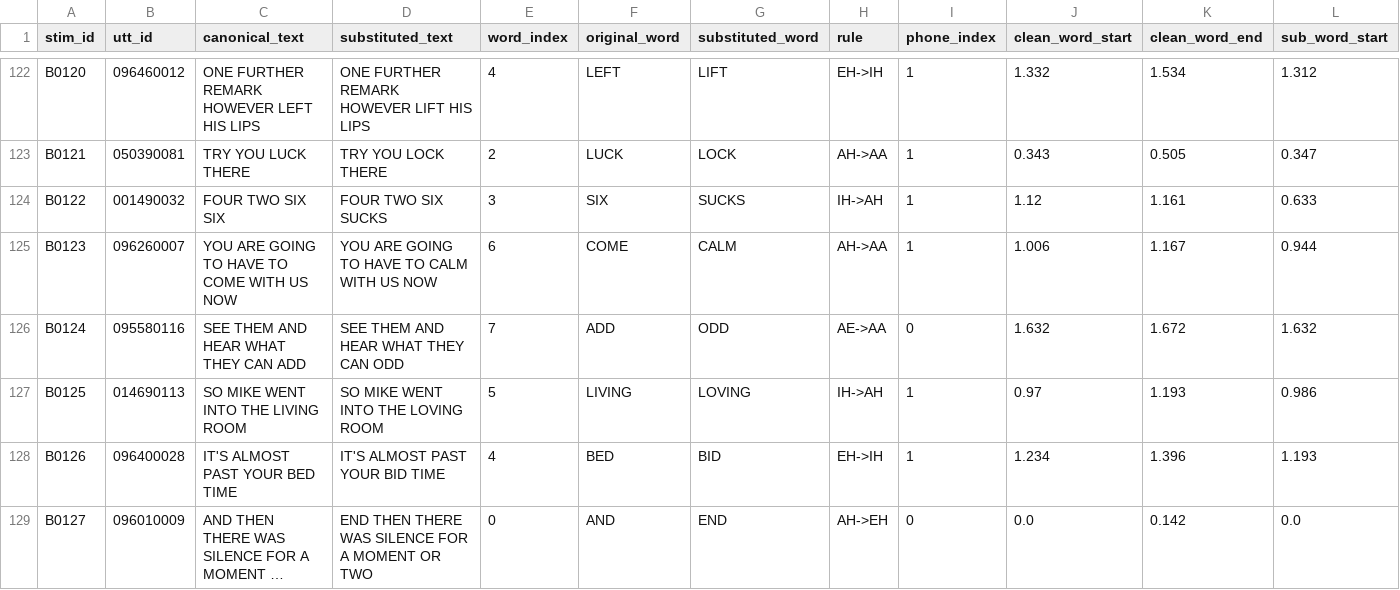
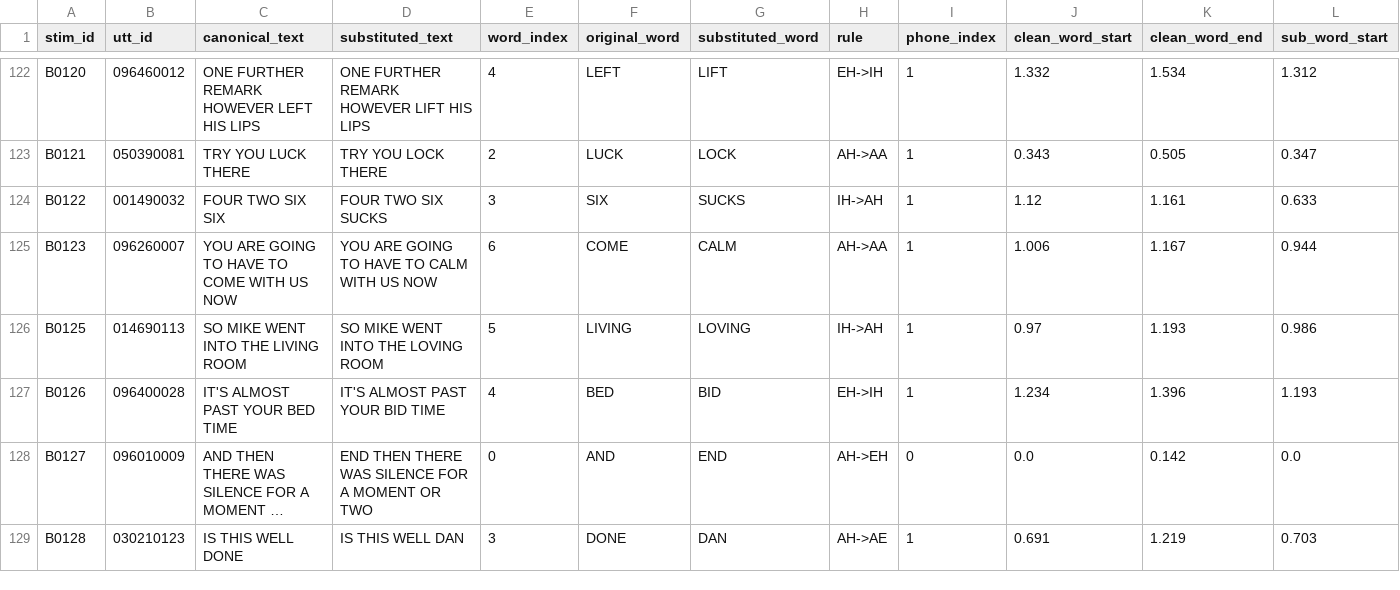
Before and after one commit to ArianaChase/speech_ppl, a CSV file: src/stim_final/setB_stimuli_list.csv, drawn as a sheet; only a part is shown, gaps mark what is left out; the shorter side is filled out with more unchanged rows; long unchanged cells end in …; rows hold the shown columns only; the diff names each change by its address in the sheet, - before the commit and + after, or states it on an @@ line.

```diff
--- a/src/stim_final/setB_stimuli_list.csv
+++ b/src/stim_final/setB_stimuli_list.csv
-row 126: B0124 | 095580116 | SEE THEM AND HEAR WHAT THEY CAN ADD | SEE THEM AND HEAR WHAT THEY CAN ODD | 7 | ADD | ODD | AE->AA | 0 | 1.632 | 1.672 | 1.632
```
Also changed, not shown: 21 other files.
